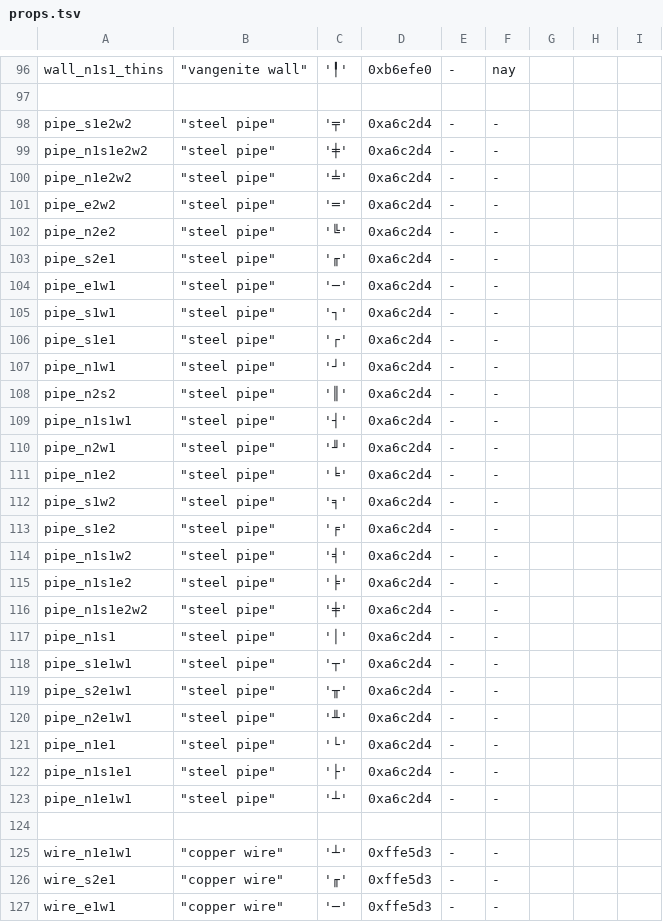
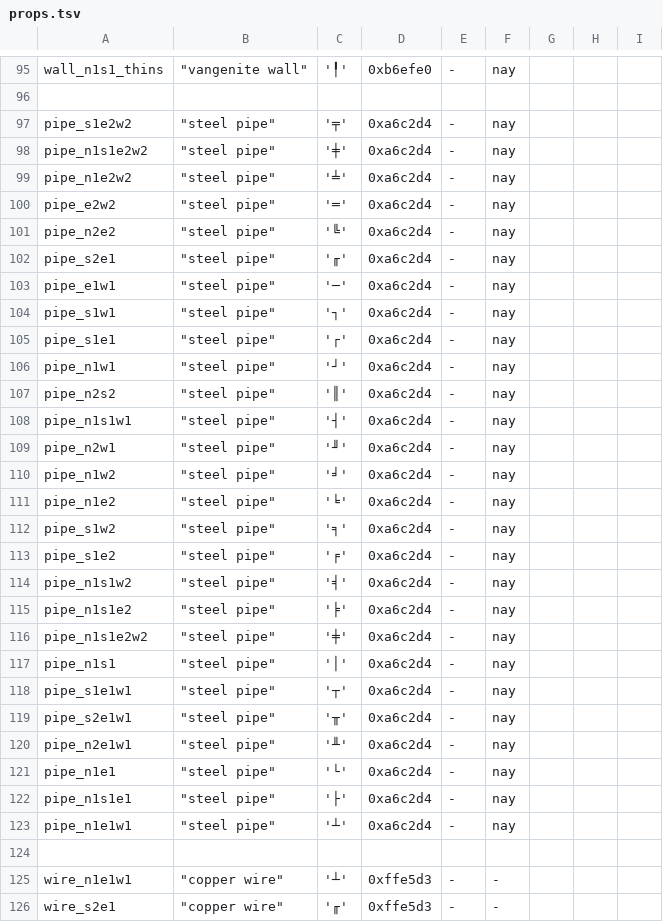
Before and after one commit to kiedtl/roguelike, a TSV file: data/props.tsv, drawn as a sheet; only a part is shown, gaps mark what is left out; the shorter side is filled out with more unchanged rows; the diff covers the shown part only.

```diff
--- a/data/props.tsv
+++ b/data/props.tsv
@@ -97,28 +96,29 @@
 
-"pipe_s1e2w2"          	 "steel pipe"           	 '╤' 	 0xa6c2d4 	 -        	 -
-"pipe_n1s1e2w2"        	 "steel pipe"           	 '╪' 	 0xa6c2d4 	 -        	 -
-"pipe_n1e2w2"          	 "steel pipe"           	 '╧' 	 0xa6c2d4 	 -        	 -
-"pipe_e2w2"            	 "steel pipe"           	 '═' 	 0xa6c2d4 	 -        	 -
-"pipe_n2e2"            	 "steel pipe"           	 '╚' 	 0xa6c2d4 	 -        	 -
-"pipe_s2e1"            	 "steel pipe"           	 '╓' 	 0xa6c2d4 	 -        	 -
-"pipe_e1w1"            	 "steel pipe"           	 '─' 	 0xa6c2d4 	 -        	 -
-"pipe_s1w1"            	 "steel pipe"           	 '┐' 	 0xa6c2d4 	 -        	 -
-"pipe_s1e1"            	 "steel pipe"           	 '┌' 	 0xa6c2d4 	 -        	 -
-"pipe_n1w1"            	 "steel pipe"           	 '┘' 	 0xa6c2d4 	 -        	 -
-"pipe_n2s2"            	 "steel pipe"           	 '║' 	 0xa6c2d4 	 -        	 -
-"pipe_n1s1w1"          	 "steel pipe"           	 '┤' 	 0xa6c2d4 	 -        	 -
-"pipe_n2w1"            	 "steel pipe"           	 '╜' 	 0xa6c2d4 	 -        	 -
-"pipe_n1e2"            	 "steel pipe"           	 '╘' 	 0xa6c2d4 	 -        	 -
-"pipe_s1w2"            	 "steel pipe"           	 '╕' 	 0xa6c2d4 	 -        	 -
-"pipe_s1e2"            	 "steel pipe"           	 '╒' 	 0xa6c2d4 	 -        	 -
-"pipe_n1s1w2"          	 "steel pipe"           	 '╡' 	 0xa6c2d4 	 -        	 -
-"pipe_n1s1e2"          	 "steel pipe"           	 '╞' 	 0xa6c2d4 	 -        	 -
-"pipe_n1s1e2w2"        	 "steel pipe"           	 '╪' 	 0xa6c2d4 	 -        	 -
-"pipe_n1s1"            	 "steel pipe"           	 '│' 	 0xa6c2d4 	 -        	 -
-"pipe_s1e1w1"          	 "steel pipe"           	 '┬' 	 0xa6c2d4 	 -        	 -
-"pipe_s2e1w1"          	 "steel pipe"           	 '╥' 	 0xa6c2d4 	 -        	 -
-"pipe_n2e1w1"          	 "steel pipe"           	 '╨' 	 0xa6c2d4 	 -        	 -
-"pipe_n1e1"            	 "steel pipe"           	 '└' 	 0xa6c2d4 	 -        	 -
-"pipe_n1s1e1"          	 "steel pipe"           	 '├' 	 0xa6c2d4 	 -        	 -
-"pipe_n1e1w1"          	 "steel pipe"           	 '┴' 	 0xa6c2d4 	 -        	 -
+"pipe_s1e2w2"          	 "steel pipe"           	 '╤' 	 0xa6c2d4 	 -        	 nay
+"pipe_n1s1e2w2"        	 "steel pipe"           	 '╪' 	 0xa6c2d4 	 -        	 nay
+"pipe_n1e2w2"          	 "steel pipe"           	 '╧' 	 0xa6c2d4 	 -        	 nay
+"pipe_e2w2"            	 "steel pipe"           	 '═' 	 0xa6c2d4 	 -        	 nay
+"pipe_n2e2"            	 "steel pipe"           	 '╚' 	 0xa6c2d4 	 -        	 nay
+"pipe_s2e1"            	 "steel pipe"           	 '╓' 	 0xa6c2d4 	 -        	 nay
+"pipe_e1w1"            	 "steel pipe"           	 '─' 	 0xa6c2d4 	 -        	 nay
+"pipe_s1w1"            	 "steel pipe"           	 '┐' 	 0xa6c2d4 	 -        	 nay
+"pipe_s1e1"            	 "steel pipe"           	 '┌' 	 0xa6c2d4 	 -        	 nay
+"pipe_n1w1"            	 "steel pipe"           	 '┘' 	 0xa6c2d4 	 -        	 nay
+"pipe_n2s2"            	 "steel pipe"           	 '║' 	 0xa6c2d4 	 -        	 nay
+"pipe_n1s1w1"          	 "steel pipe"           	 '┤' 	 0xa6c2d4 	 -        	 nay
+"pipe_n2w1"            	 "steel pipe"           	 '╜' 	 0xa6c2d4 	 -        	 nay
+"pipe_n1w2"            	 "steel pipe"           	 '╛' 	 0xa6c2d4 	 -        	 nay
+"pipe_n1e2"            	 "steel pipe"           	 '╘' 	 0xa6c2d4 	 -        	 nay
+"pipe_s1w2"            	 "steel pipe"           	 '╕' 	 0xa6c2d4 	 -        	 nay
+"pipe_s1e2"            	 "steel pipe"           	 '╒' 	 0xa6c2d4 	 -        	 nay
+"pipe_n1s1w2"          	 "steel pipe"           	 '╡' 	 0xa6c2d4 	 -        	 nay
+"pipe_n1s1e2"          	 "steel pipe"           	 '╞' 	 0xa6c2d4 	 -        	 nay
+"pipe_n1s1e2w2"        	 "steel pipe"           	 '╪' 	 0xa6c2d4 	 -        	 nay
+"pipe_n1s1"            	 "steel pipe"           	 '│' 	 0xa6c2d4 	 -        	 nay
+"pipe_s1e1w1"          	 "steel pipe"           	 '┬' 	 0xa6c2d4 	 -        	 nay
+"pipe_s2e1w1"          	 "steel pipe"           	 '╥' 	 0xa6c2d4 	 -        	 nay
+"pipe_n2e1w1"          	 "steel pipe"           	 '╨' 	 0xa6c2d4 	 -        	 nay
+"pipe_n1e1"            	 "steel pipe"           	 '└' 	 0xa6c2d4 	 -        	 nay
+"pipe_n1s1e1"          	 "steel pipe"           	 '├' 	 0xa6c2d4 	 -        	 nay
+"pipe_n1e1w1"          	 "steel pipe"           	 '┴' 	 0xa6c2d4 	 -        	 nay
 
```
Also changed, not shown: 1 removed row elsewhere in this file, 3 other files.
